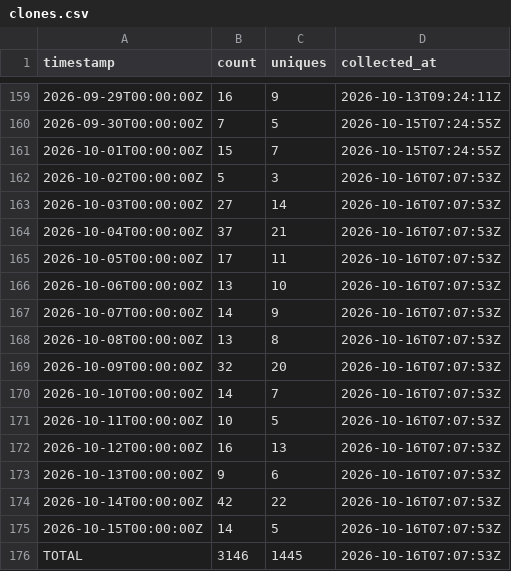
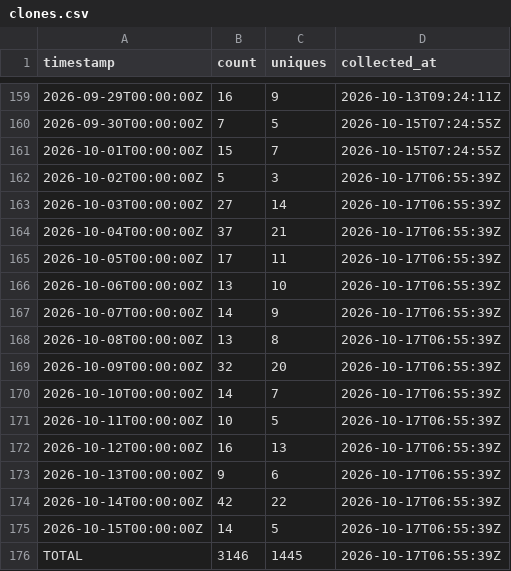
Before and after one commit to J-King-Dottie/australian-public-data-mcp, a CSV file: github-traffic/clones.csv, drawn as a sheet; only a part is shown, gaps mark what is left out.

```diff
--- a/github-traffic/clones.csv
+++ b/github-traffic/clones.csv
@@ -161,16 +161,16 @@ timestamp,count,uniques,collected_at
 2026-10-01T00:00:00Z,15,7,2026-10-15T07:24:55Z
-2026-10-02T00:00:00Z,5,3,2026-10-16T07:07:53Z
-2026-10-03T00:00:00Z,27,14,2026-10-16T07:07:53Z
-2026-10-04T00:00:00Z,37,21,2026-10-16T07:07:53Z
-2026-10-05T00:00:00Z,17,11,2026-10-16T07:07:53Z
-2026-10-06T00:00:00Z,13,10,2026-10-16T07:07:53Z
-2026-10-07T00:00:00Z,14,9,2026-10-16T07:07:53Z
-2026-10-08T00:00:00Z,13,8,2026-10-16T07:07:53Z
-2026-10-09T00:00:00Z,32,20,2026-10-16T07:07:53Z
-2026-10-10T00:00:00Z,14,7,2026-10-16T07:07:53Z
-2026-10-11T00:00:00Z,10,5,2026-10-16T07:07:53Z
-2026-10-12T00:00:00Z,16,13,2026-10-16T07:07:53Z
-2026-10-13T00:00:00Z,9,6,2026-10-16T07:07:53Z
-2026-10-14T00:00:00Z,42,22,2026-10-16T07:07:53Z
-2026-10-15T00:00:00Z,14,5,2026-10-16T07:07:53Z
-TOTAL,3146,1445,2026-10-16T07:07:53Z
+2026-10-02T00:00:00Z,5,3,2026-10-17T06:55:39Z
+2026-10-03T00:00:00Z,27,14,2026-10-17T06:55:39Z
+2026-10-04T00:00:00Z,37,21,2026-10-17T06:55:39Z
+2026-10-05T00:00:00Z,17,11,2026-10-17T06:55:39Z
+2026-10-06T00:00:00Z,13,10,2026-10-17T06:55:39Z
+2026-10-07T00:00:00Z,14,9,2026-10-17T06:55:39Z
+2026-10-08T00:00:00Z,13,8,2026-10-17T06:55:39Z
+2026-10-09T00:00:00Z,32,20,2026-10-17T06:55:39Z
+2026-10-10T00:00:00Z,14,7,2026-10-17T06:55:39Z
+2026-10-11T00:00:00Z,10,5,2026-10-17T06:55:39Z
+2026-10-12T00:00:00Z,16,13,2026-10-17T06:55:39Z
+2026-10-13T00:00:00Z,9,6,2026-10-17T06:55:39Z
+2026-10-14T00:00:00Z,42,22,2026-10-17T06:55:39Z
+2026-10-15T00:00:00Z,14,5,2026-10-17T06:55:39Z
+TOTAL,3146,1445,2026-10-17T06:55:39Z
```
Also changed, not shown: github-traffic/views.csv.
